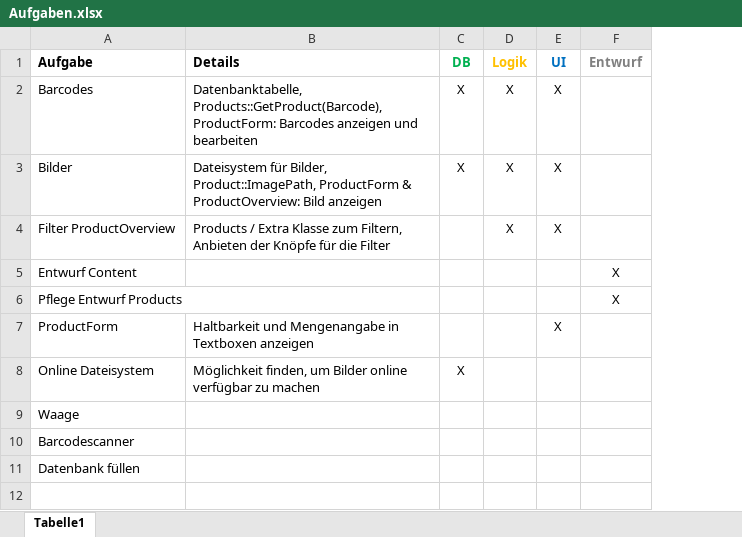
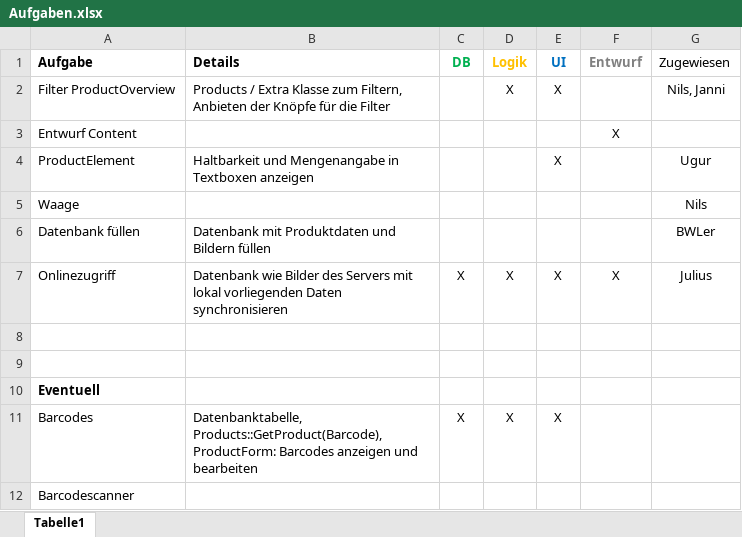
Before and after one commit to juliusbaechle/Smart-ReFITgerator, an Excel workbook: Dokumentation/Aufgaben.xlsx, sheet Tabelle1, drawn as a sheet; values as stored, in another font and other column widths than the file's, no borders; removed rows and columns are numbered as before the commit, all else as after; the diff names each change by its address in the sheet, - before the commit and + after, or states it on an @@ line.

Commit message:
Aufgaben aktualisiert

```diff
--- a/Dokumentation/Aufgaben.xlsx (sheet Tabelle1)
+++ b/Dokumentation/Aufgaben.xlsx (sheet Tabelle1)
+column G (Zugewiesen), rows 2-5: Nils, Janni |  | Ugur | Nils
-row 3: Bilder | Dateisystem für Bilder, Product::ImagePath, ProductForm & ProductOverview: Bild anzeigen | X | X | X
-row 6: Pflege Entwurf Products |  |  |  |  | X
-A4 (Aufgabe): ProductForm
+A4 (Aufgabe): ProductElement
-row 8: Online Dateisystem | Möglichkeit finden, um Bilder online verfügbar zu machen | X
+row 6: Datenbank füllen | Datenbank mit Produktdaten und Bildern füllen |  |  |  |  | BWLer
+row 7: Onlinezugriff | Datenbank wie Bilder des Servers mit lokal vorliegenden Daten synchronisieren | X | X | X | X | Julius
+row 8: (empty)
+row 9: (empty)
+row 10: Eventuell
@@ row 2 moved to row 11: Barcodes @@
-row 11: Datenbank füllen
```
